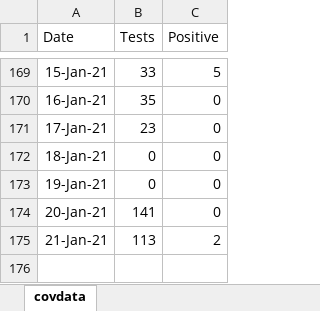
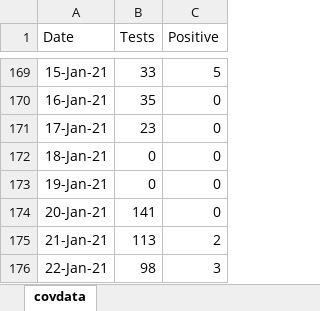
Before and after one commit to ESunRoc/URCovDashboard, an Excel workbook: covdata.xlsx, sheet covdata, drawn as a sheet; only a part is shown, gaps mark what is left out; values as stored, in another font and other column widths than the file's, no borders; the diff names each change by its address in the sheet, - before the commit and + after, or states it on an @@ line.

Commit message:
1/22

```diff
--- a/covdata.xlsx (sheet covdata)
+++ b/covdata.xlsx (sheet covdata)
+row 176: 22-Jan-21 | 98 | 3
```
